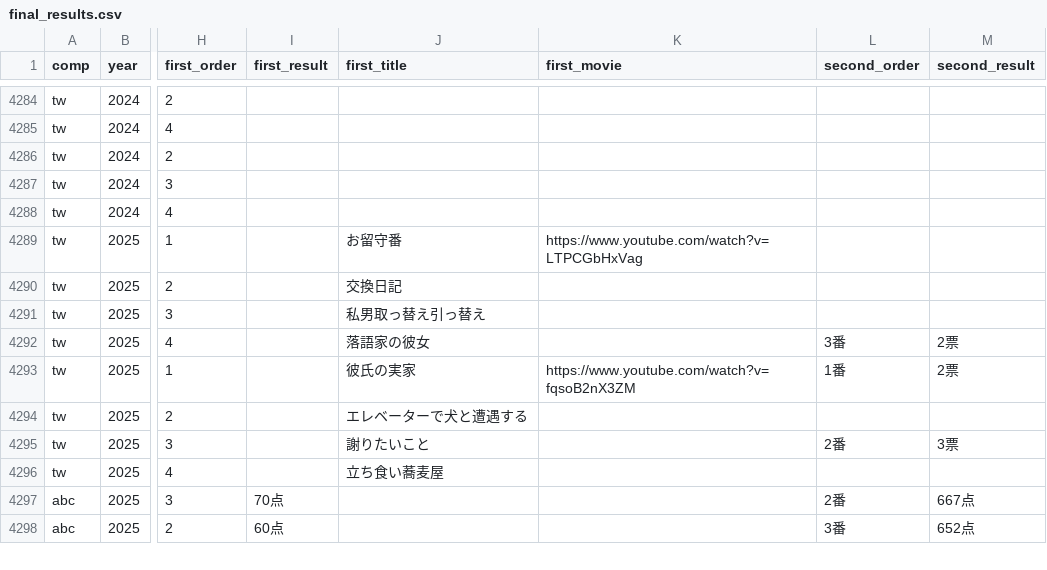
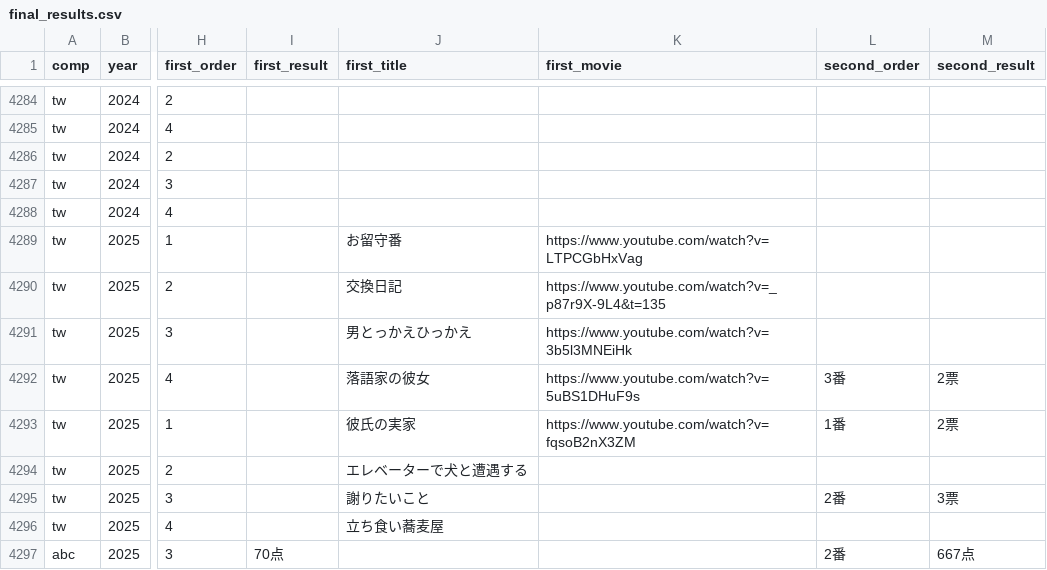
Before and after one commit to gmmtea/owarai-data, a CSV file: seed_csv/final_results.csv, drawn as a sheet; only a part is shown, gaps mark what is left out; the shorter side is filled out with more unchanged rows; the diff names each change by its address in the sheet, - before the commit and + after, or states it on an @@ line.

```diff
--- a/seed_csv/final_results.csv
+++ b/seed_csv/final_results.csv
-K4290 (first_movie): (empty)
+K4290 (first_movie): https://www.youtube.com/watch?v=_p87r9X-9L4&t=135
-J4291 (first_title): 私男取っ替え引っ替え
+J4291 (first_title): 男とっかえひっかえ
-K4291 (first_movie): (empty)
+K4291 (first_movie): https://www.youtube.com/watch?v=3b5l3MNEiHk
-K4292 (first_movie): (empty)
+K4292 (first_movie): https://www.youtube.com/watch?v=5uBS1DHuF9s
```
Also changed, not shown: 1 other file.
